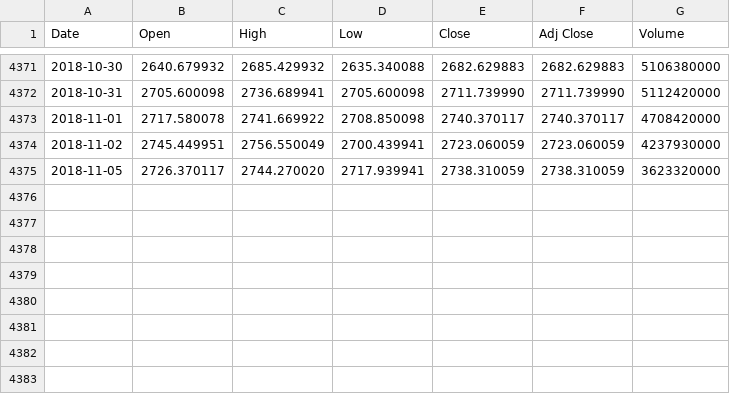
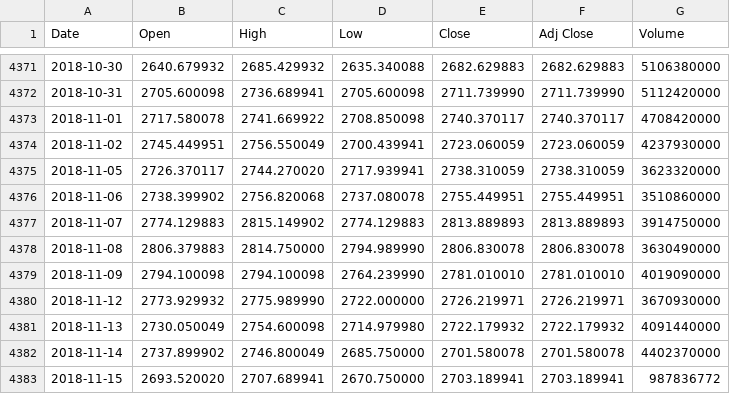
Before and after one commit to liangoy/bphs, a CSV file: data/bp.csv, drawn as a sheet; only a part is shown, gaps mark what is left out.

```diff
--- a/data/bp.csv
+++ b/data/bp.csv
@@ -4375 +4375,9 @@ Date,Open,High,Low,Close,Adj Close,Volume
 2018-11-05,2726.370117,2744.270020,2717.939941,2738.310059,2738.310059,3623320000
+2018-11-06,2738.399902,2756.820068,2737.080078,2755.449951,2755.449951,3510860000
+2018-11-07,2774.129883,2815.149902,2774.129883,2813.889893,2813.889893,3914750000
+2018-11-08,2806.379883,2814.750000,2794.989990,2806.830078,2806.830078,3630490000
+2018-11-09,2794.100098,2794.100098,2764.239990,2781.010010,2781.010010,4019090000
+2018-11-12,2773.929932,2775.989990,2722.000000,2726.219971,2726.219971,3670930000
+2018-11-13,2730.050049,2754.600098,2714.979980,2722.179932,2722.179932,4091440000
+2018-11-14,2737.899902,2746.800049,2685.750000,2701.580078,2701.580078,4402370000
+2018-11-15,2693.520020,2707.689941,2670.750000,2703.189941,2703.189941,987836772
```
Also changed, not shown: data/ax.csv, data/hs.csv, 39 other files.
